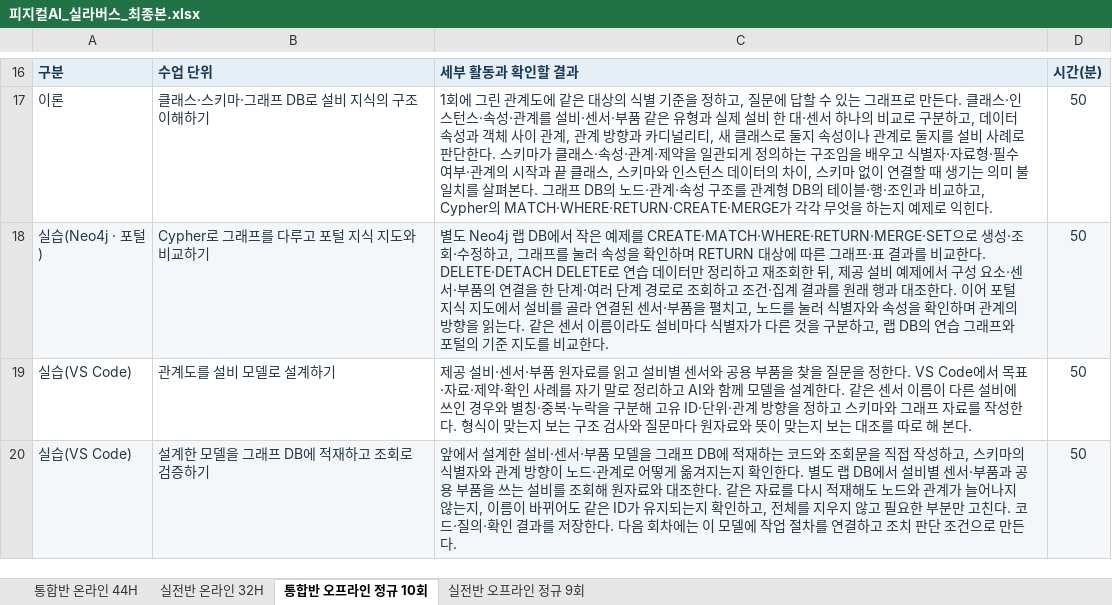
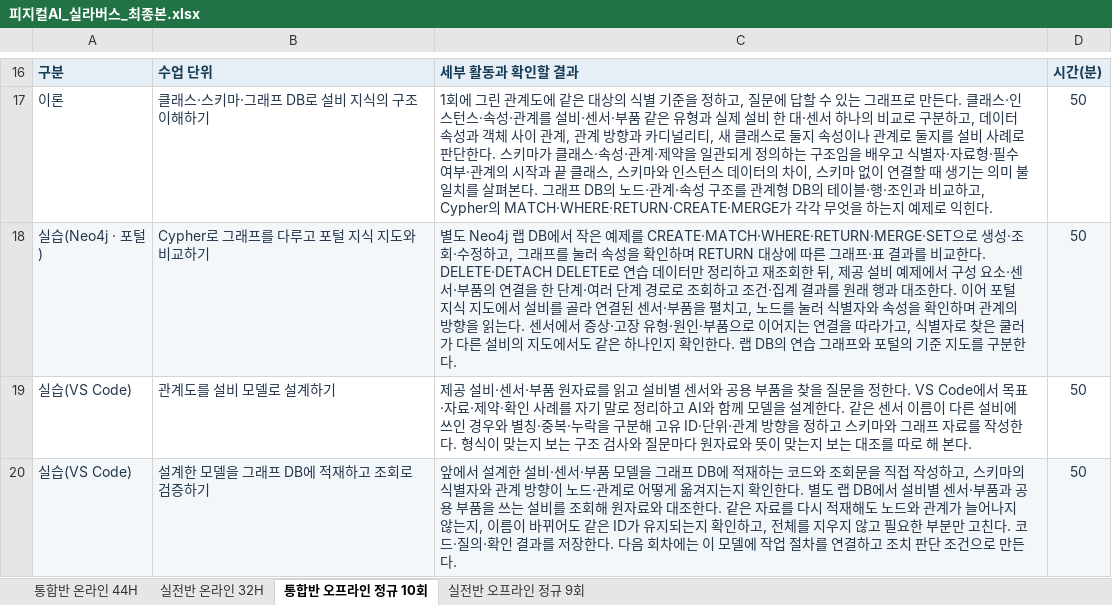
Before and after one commit to uengine-oss/hyd-iot-edu, an Excel workbook: workspace/강의제작/산출물/실라버스/피지컬AI_실라버스_최종본.xlsx, sheet 통합반 오프라인 정규 10회, drawn as a sheet; only a part is shown, gaps mark what is left out; values as stored, in another font and other column widths than the file's, no borders; the diff names each change by its address in the sheet, - before the commit and + after, or states it on an @@ line.

```diff
--- a/workspace/강의제작/산출물/실라버스/피지컬AI_실라버스_최종본.xlsx (sheet 통합반 오프라인 정규 10회)
+++ b/workspace/강의제작/산출물/실라버스/피지컬AI_실라버스_최종본.xlsx (sheet 통합반 오프라인 정규 10회)
-C18: …읽는다. 같은 센서 이름이라도 설비마다 식별자가 다른 것을 구분하고, 랩 DB의 연습 그래프와 포털의 기준 지도를 비교한다.
+C18: …읽는다. 센서에서 증상·고장 유형·원인·부품으로 이어지는 연결을 따라가고, 식별자로 찾은 쿨러가 다른 설비의 지도에서도 같은 하나인지 확인한다. 랩 DB의 연습 그래프와 포털의 기준 지도를 구분한다.
```
Also changed, not shown: sheet 통합반 온라인 44H, 4 other files.
